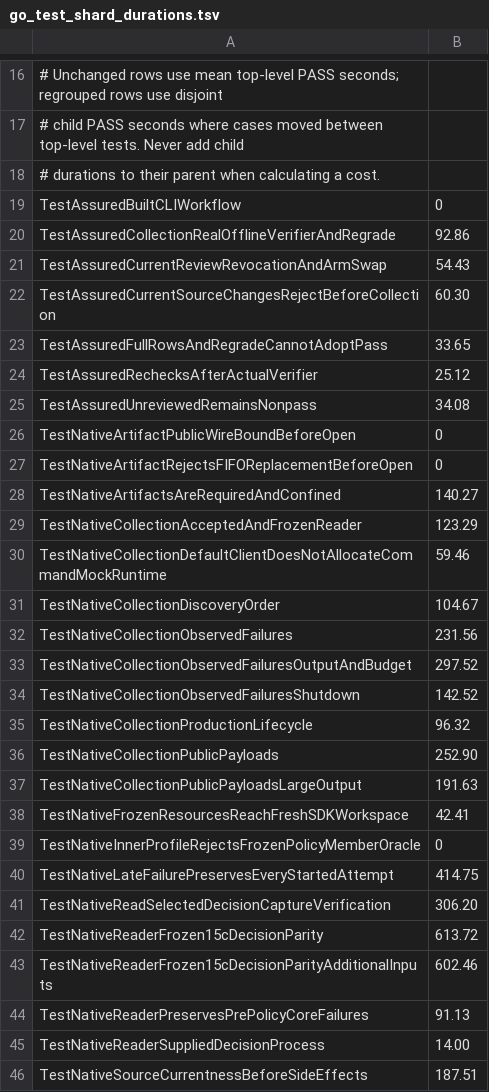
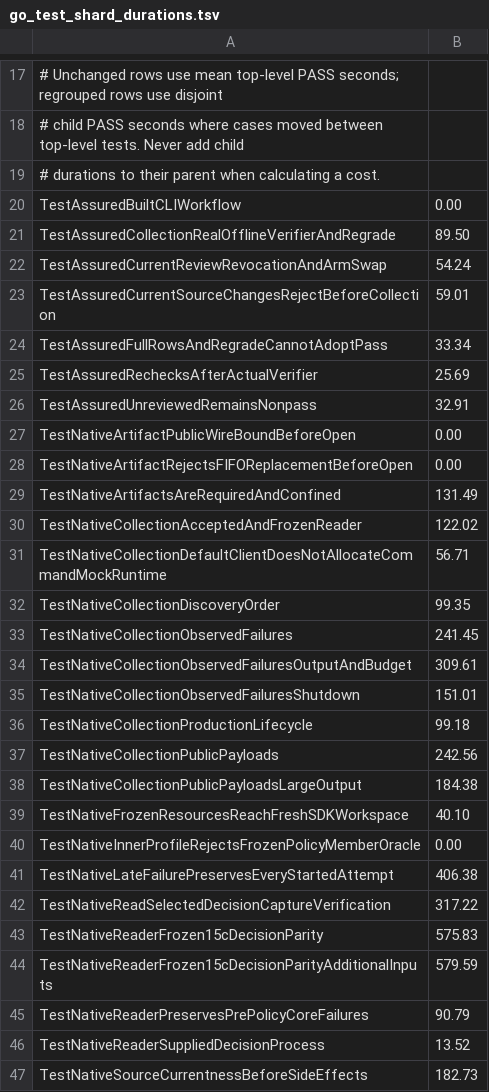
Before and after one commit to microsoft/waza, a TSV file: .github/scripts/go_test_shard_durations.tsv, drawn as a sheet; only a part is shown, gaps mark what is left out; the diff covers the shown part only.

```diff
--- a/.github/scripts/go_test_shard_durations.tsv
+++ b/.github/scripts/go_test_shard_durations.tsv
@@ -18,29 +19,29 @@
 # durations to their parent when calculating a cost.
-TestAssuredBuiltCLIWorkflow	0
-TestAssuredCollectionRealOfflineVerifierAndRegrade	92.86
-TestAssuredCurrentReviewRevocationAndArmSwap	54.43
-TestAssuredCurrentSourceChangesRejectBeforeCollection	60.30
-TestAssuredFullRowsAndRegradeCannotAdoptPass	33.65
-TestAssuredRechecksAfterActualVerifier	25.12
-TestAssuredUnreviewedRemainsNonpass	34.08
-TestNativeArtifactPublicWireBoundBeforeOpen	0
-TestNativeArtifactRejectsFIFOReplacementBeforeOpen	0
-TestNativeArtifactsAreRequiredAndConfined	140.27
-TestNativeCollectionAcceptedAndFrozenReader	123.29
-TestNativeCollectionDefaultClientDoesNotAllocateCommandMockRuntime	59.46
-TestNativeCollectionDiscoveryOrder	104.67
-TestNativeCollectionObservedFailures	231.56
-TestNativeCollectionObservedFailuresOutputAndBudget	297.52
-TestNativeCollectionObservedFailuresShutdown	142.52
-TestNativeCollectionProductionLifecycle	96.32
-TestNativeCollectionPublicPayloads	252.90
-TestNativeCollectionPublicPayloadsLargeOutput	191.63
-TestNativeFrozenResourcesReachFreshSDKWorkspace	42.41
-TestNativeInnerProfileRejectsFrozenPolicyMemberOracle	0
-TestNativeLateFailurePreservesEveryStartedAttempt	414.75
-TestNativeReadSelectedDecisionCaptureVerification	306.20
-TestNativeReaderFrozen15cDecisionParity	613.72
-TestNativeReaderFrozen15cDecisionParityAdditionalInputs	602.46
-TestNativeReaderPreservesPrePolicyCoreFailures	91.13
-TestNativeReaderSuppliedDecisionProcess	14.00
-TestNativeSourceCurrentnessBeforeSideEffects	187.51
+TestAssuredBuiltCLIWorkflow	0.00
+TestAssuredCollectionRealOfflineVerifierAndRegrade	89.50
+TestAssuredCurrentReviewRevocationAndArmSwap	54.24
+TestAssuredCurrentSourceChangesRejectBeforeCollection	59.01
+TestAssuredFullRowsAndRegradeCannotAdoptPass	33.34
+TestAssuredRechecksAfterActualVerifier	25.69
+TestAssuredUnreviewedRemainsNonpass	32.91
+TestNativeArtifactPublicWireBoundBeforeOpen	0.00
+TestNativeArtifactRejectsFIFOReplacementBeforeOpen	0.00
+TestNativeArtifactsAreRequiredAndConfined	131.49
+TestNativeCollectionAcceptedAndFrozenReader	122.02
+TestNativeCollectionDefaultClientDoesNotAllocateCommandMockRuntime	56.71
+TestNativeCollectionDiscoveryOrder	99.35
+TestNativeCollectionObservedFailures	241.45
+TestNativeCollectionObservedFailuresOutputAndBudget	309.61
+TestNativeCollectionObservedFailuresShutdown	151.01
+TestNativeCollectionProductionLifecycle	99.18
+TestNativeCollectionPublicPayloads	242.56
+TestNativeCollectionPublicPayloadsLargeOutput	184.38
+TestNativeFrozenResourcesReachFreshSDKWorkspace	40.10
+TestNativeInnerProfileRejectsFrozenPolicyMemberOracle	0.00
+TestNativeLateFailurePreservesEveryStartedAttempt	406.38
+TestNativeReadSelectedDecisionCaptureVerification	317.22
+TestNativeReaderFrozen15cDecisionParity	575.83
+TestNativeReaderFrozen15cDecisionParityAdditionalInputs	579.59
+TestNativeReaderPreservesPrePolicyCoreFailures	90.79
+TestNativeReaderSuppliedDecisionProcess	13.52
+TestNativeSourceCurrentnessBeforeSideEffects	182.73
```
Also changed, not shown: 1 added row and 18 edited cells elsewhere in this file, 4 other files.
